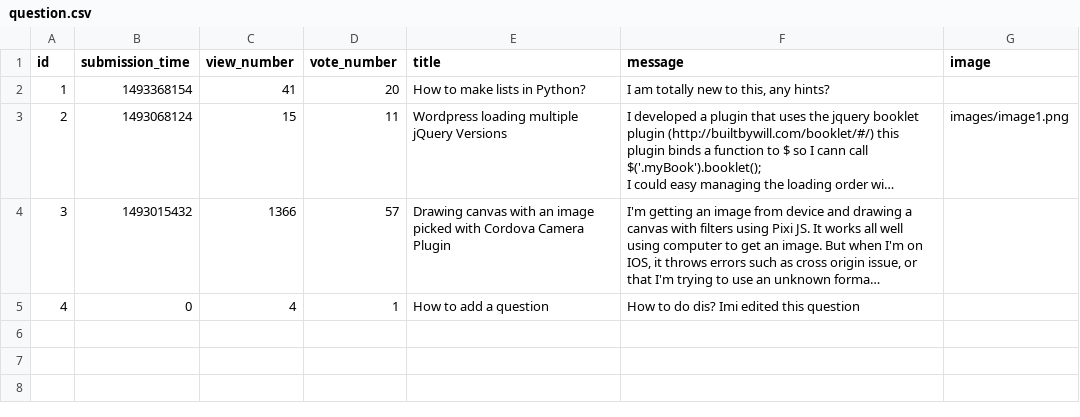
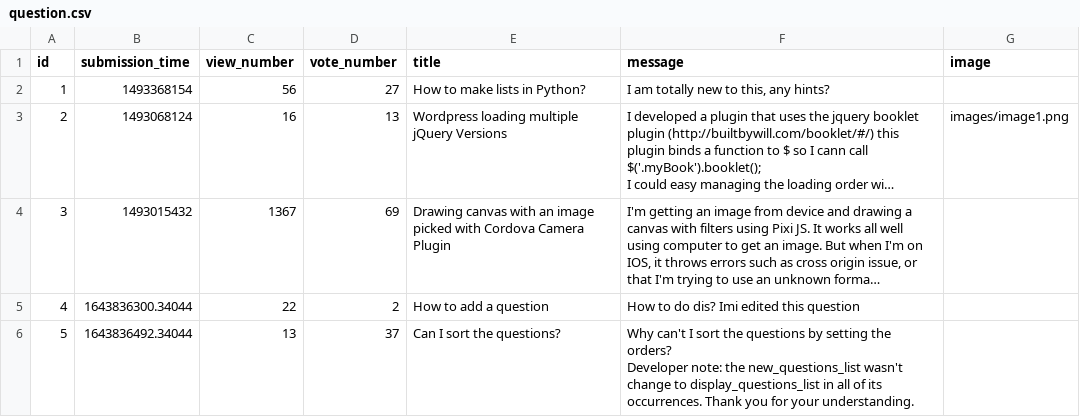
Before and after one commit to CodecoolGlobal/ask-mate-3-python-KisLorand, a CSV file: sample_data/question.csv, drawn as a sheet; long unchanged cells end in …; ↵ is a line break in a cell; the diff names each change by its address in the sheet, - before the commit and + after, or states it on an @@ line.

Commit message:
merge

```diff
--- a/sample_data/question.csv
+++ b/sample_data/question.csv
-C2 (view_number): 41
+C2 (view_number): 56
-D2 (vote_number): 20
+D2 (vote_number): 27
-C3 (view_number): 15
+C3 (view_number): 16
-D3 (vote_number): 11
+D3 (vote_number): 13
-C4 (view_number): 1366
+C4 (view_number): 1367
-D4 (vote_number): 57
+D4 (vote_number): 69
-B5 (submission_time): 0
+B5 (submission_time): 1643836300.34044
-C5 (view_number): 4
+C5 (view_number): 22
-D5 (vote_number): 1
+D5 (vote_number): 2
+row 6: 5 | 1643836492.34044 | 13 | 37 | Can I sort the questions? | Why can't I sort the questions by setting the orders? ↵ Developer note: the new_questions_list wasn't change to display_questions_list in all of its occurrences. Thank you for your understanding.
```
